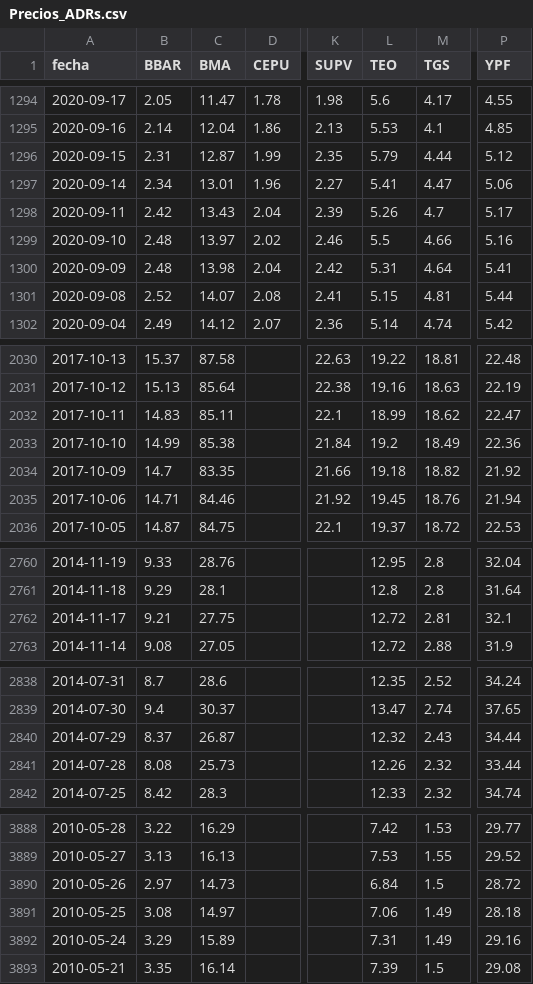
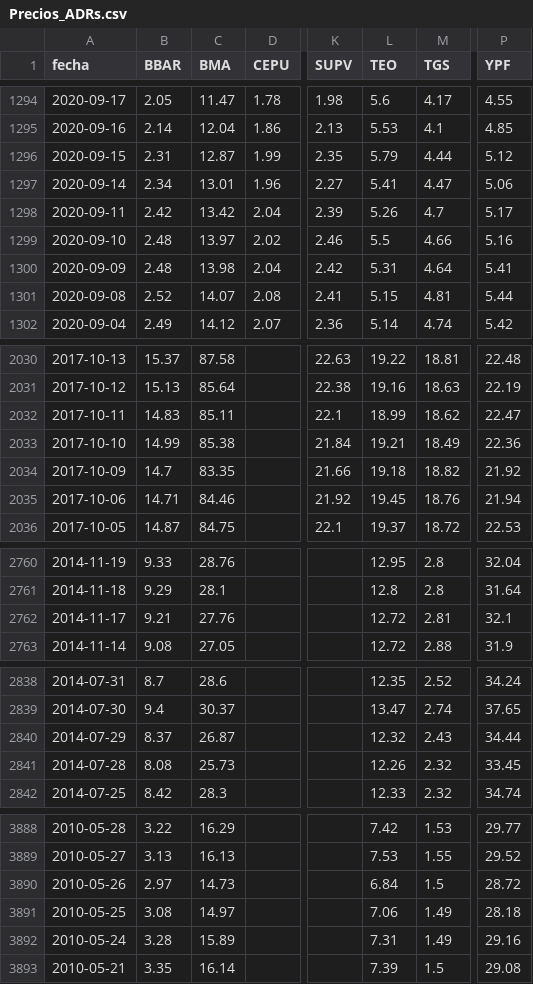
Before and after one commit to jesusrobles824/base-de-datos, a CSV file: Precios_ADRs.csv, drawn as a sheet; only a part is shown, gaps mark what is left out; the diff covers the shown part only; the diff names each change by its address in the sheet, - before the commit and + after, or states it on an @@ line.

```diff
--- a/Precios_ADRs.csv
+++ b/Precios_ADRs.csv
-C1298 (BMA): 13.43
+C1298 (BMA): 13.42
-L2033 (TEO): 19.2
+L2033 (TEO): 19.21
-C2762 (BMA): 27.75
+C2762 (BMA): 27.76
-P2841 (YPF): 33.44
+P2841 (YPF): 33.45
-B3892 (BBAR): 3.29
+B3892 (BBAR): 3.28
```
Also changed, not shown: 1 edited cell elsewhere in this file, ADRs_variacion_porcentual_diaria.csv.
